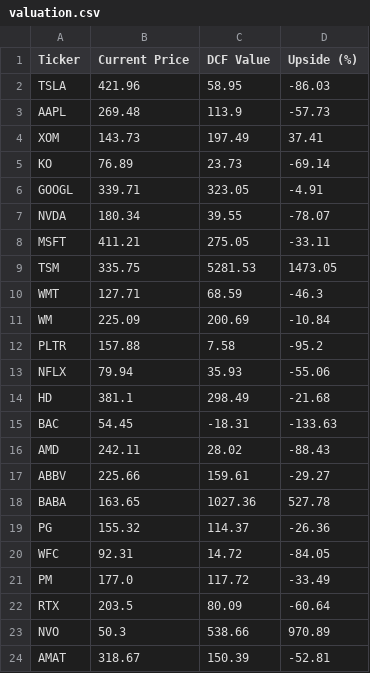
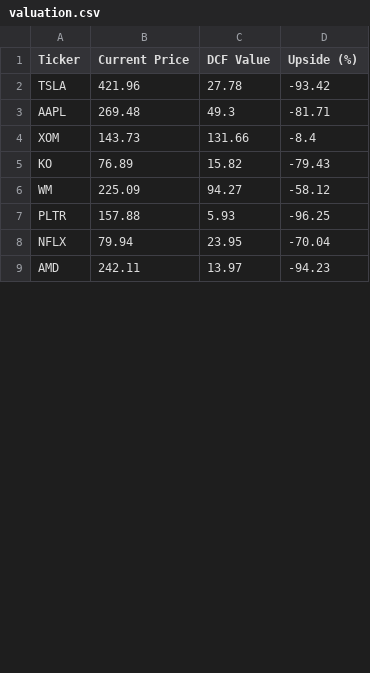
Before and after one commit to adriandelicdesouza/pythonvaluationmodel, a CSV file: phase_4_dcf_model/valuation.csv, drawn as a sheet; only a part is shown; the diff covers the shown part only.

Commit message:
updated valuation model, changed variable localization to define discount and growth rates for each ticker rather than globally. updated file naming so outputs don't overwrite each other

```diff
--- a/phase_4_dcf_model/valuation.csv
+++ b/phase_4_dcf_model/valuation.csv
@@ -1,24 +1,9 @@
 Ticker,Current Price,DCF Value,Upside (%)
-TSLA,421.96,58.95,-86.03
-AAPL,269.48,113.9,-57.73
-XOM,143.73,197.49,37.41
-KO,76.89,23.73,-69.14
-GOOGL,339.71,323.05,-4.91
-NVDA,180.34,39.55,-78.07
-MSFT,411.21,275.05,-33.11
-TSM,335.75,5281.53,1473.05
-WMT,127.71,68.59,-46.3
-WM,225.09,200.69,-10.84
-PLTR,157.88,7.58,-95.2
-NFLX,79.94,35.93,-55.06
-HD,381.1,298.49,-21.68
-BAC,54.45,-18.31,-133.63
-AMD,242.11,28.02,-88.43
-ABBV,225.66,159.61,-29.27
-BABA,163.65,1027.36,527.78
-PG,155.32,114.37,-26.36
-WFC,92.31,14.72,-84.05
-PM,177.0,117.72,-33.49
-RTX,203.5,80.09,-60.64
-NVO,50.3,538.66,970.89
-AMAT,318.67,150.39,-52.81
+TSLA,421.96,27.78,-93.42
+AAPL,269.48,49.3,-81.71
+XOM,143.73,131.66,-8.4
+KO,76.89,15.82,-79.43
+WM,225.09,94.27,-58.12
+PLTR,157.88,5.93,-96.25
+NFLX,79.94,23.95,-70.04
+AMD,242.11,13.97,-94.23
```
Also changed, not shown: 16 removed rows and 2 edited cells elsewhere in this file, 3 other files.
